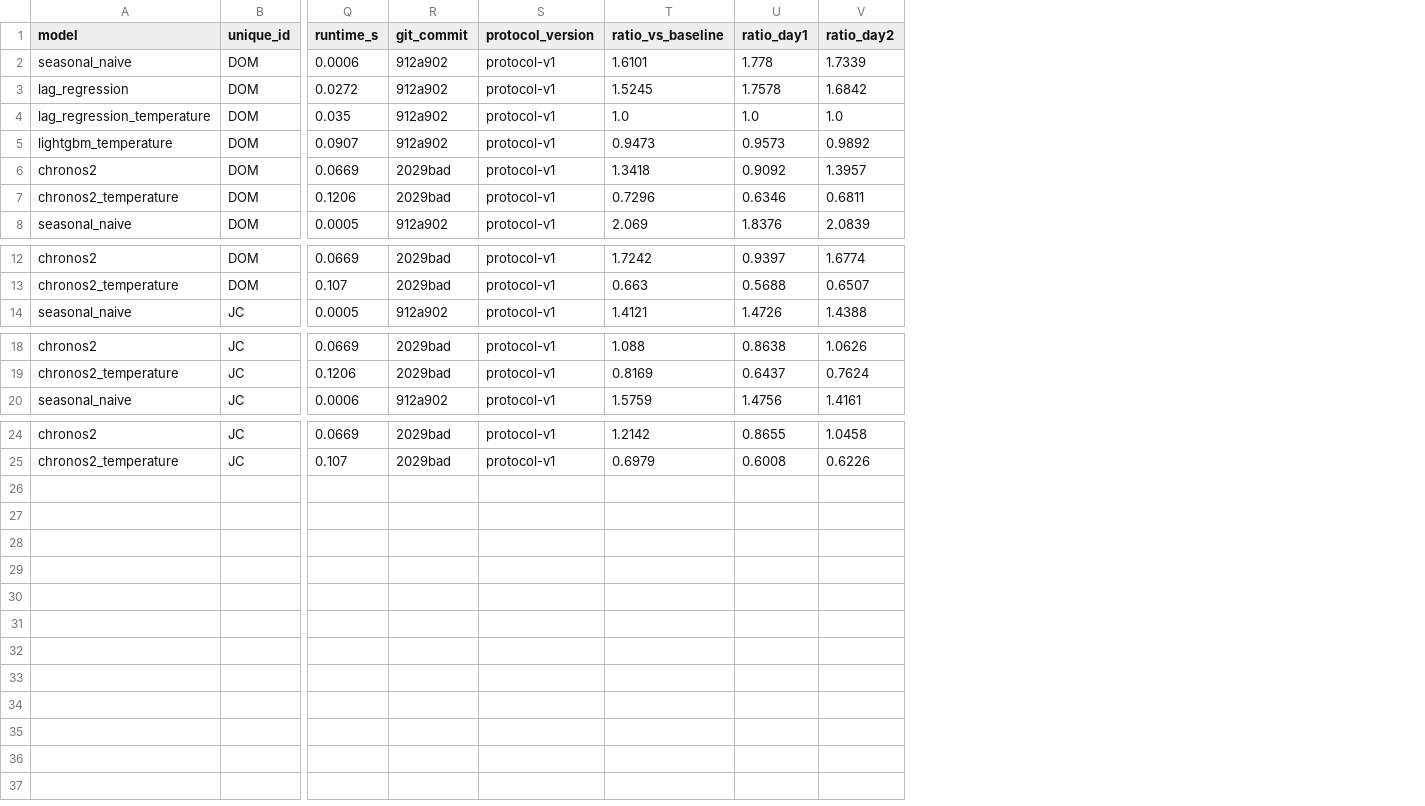
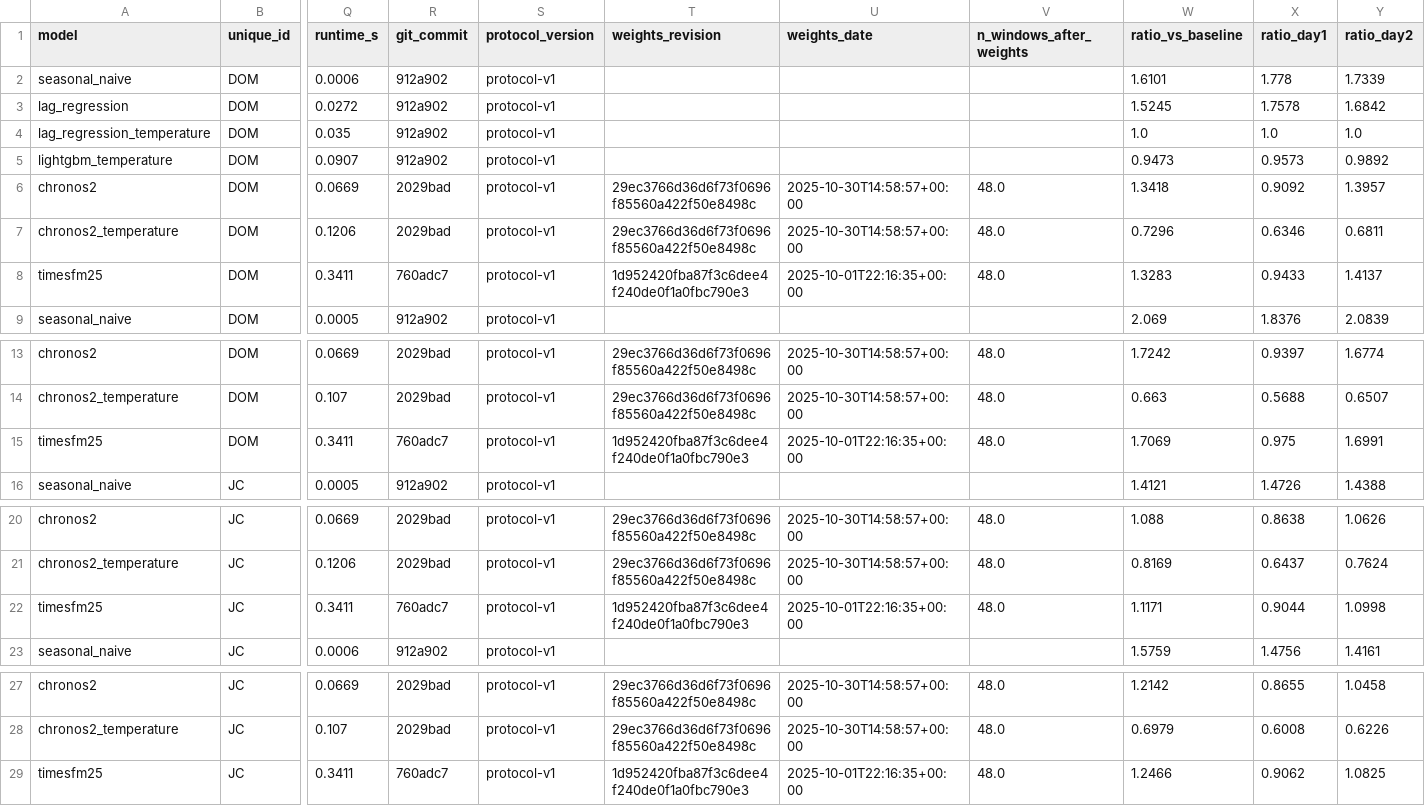
Before and after one commit to shlyakh/receipts, a CSV file: results/leaderboard.csv, drawn as a sheet; only a part is shown, gaps mark what is left out; rows hold the shown columns only; the diff names each change by its address in the sheet, - before the commit and + after, or states it on an @@ line.

```diff
--- a/results/leaderboard.csv
+++ b/results/leaderboard.csv
+column T (weights_revision), rows 6-7: 29ec3766d36d6f73f0696f85560a422f50e8498c | 29ec3766d36d6f73f0696f85560a422f50e8498c; rows 13-14: 29ec3766d36d6f73f0696f85560a422f50e8498c | 29ec3766d36d6f73f0696f85560a422f50e8498c; rows 20-21: 29ec3766d36d6f73f0696f85560a422f50e8498c | 29ec3766d36d6f73f0696f85560a422f50e8498c; rows 27-28: 29ec3766d36d6f73f0696f85560a422f50e8498c | 29ec3766d36d6f73f0696f85560a422f50e8498c
+column U (weights_date), rows 6-7: 2025-10-30T14:58:57+00:00 | 2025-10-30T14:58:57+00:00; rows 13-14: 2025-10-30T14:58:57+00:00 | 2025-10-30T14:58:57+00:00; rows 20-21: 2025-10-30T14:58:57+00:00 | 2025-10-30T14:58:57+00:00; rows 27-28: 2025-10-30T14:58:57+00:00 | 2025-10-30T14:58:57+00:00
+column V (n_windows_after_weights), rows 6-7: 48.0 | 48.0; rows 13-14: 48.0 | 48.0; rows 20-21: 48.0 | 48.0; rows 27-28: 48.0 | 48.0
+row 8: timesfm25 | DOM | 0.3411 | 760adc7 | protocol-v1 | 1d952420fba87f3c6dee4f240de0f1a0fbc790e3 | 2025-10-01T22:16:35+00:00 | 48.0 | 1.3283 | 0.9433 | 1.4137
+row 15: timesfm25 | DOM | 0.3411 | 760adc7 | protocol-v1 | 1d952420fba87f3c6dee4f240de0f1a0fbc790e3 | 2025-10-01T22:16:35+00:00 | 48.0 | 1.7069 | 0.975 | 1.6991
+row 22: timesfm25 | JC | 0.3411 | 760adc7 | protocol-v1 | 1d952420fba87f3c6dee4f240de0f1a0fbc790e3 | 2025-10-01T22:16:35+00:00 | 48.0 | 1.1171 | 0.9044 | 1.0998
+row 29: timesfm25 | JC | 0.3411 | 760adc7 | protocol-v1 | 1d952420fba87f3c6dee4f240de0f1a0fbc790e3 | 2025-10-01T22:16:35+00:00 | 48.0 | 1.2466 | 0.9062 | 1.0825
```
Also changed, not shown: results/dropped_windows.csv, results/gate/dropped_windows.csv, 12 other files.
